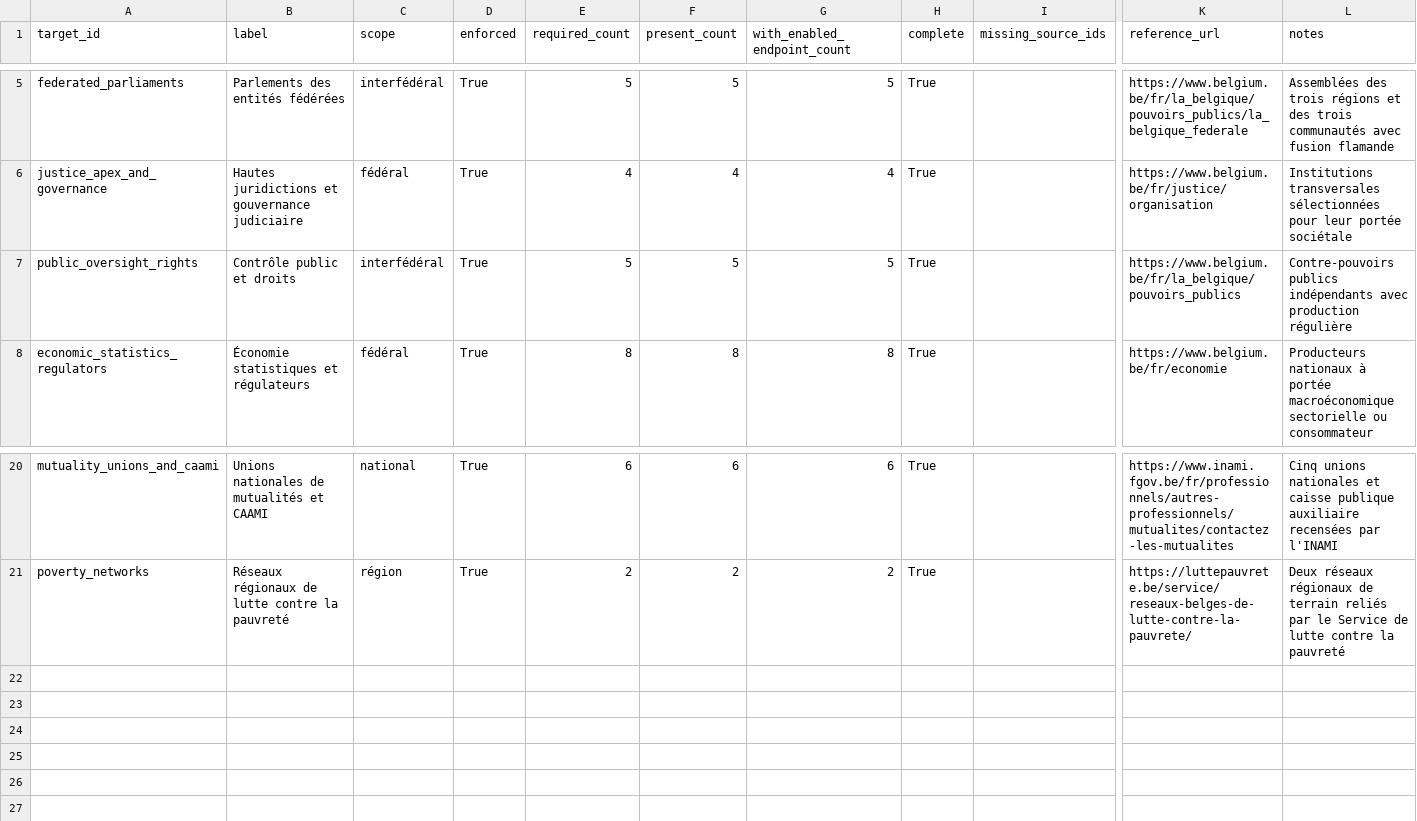
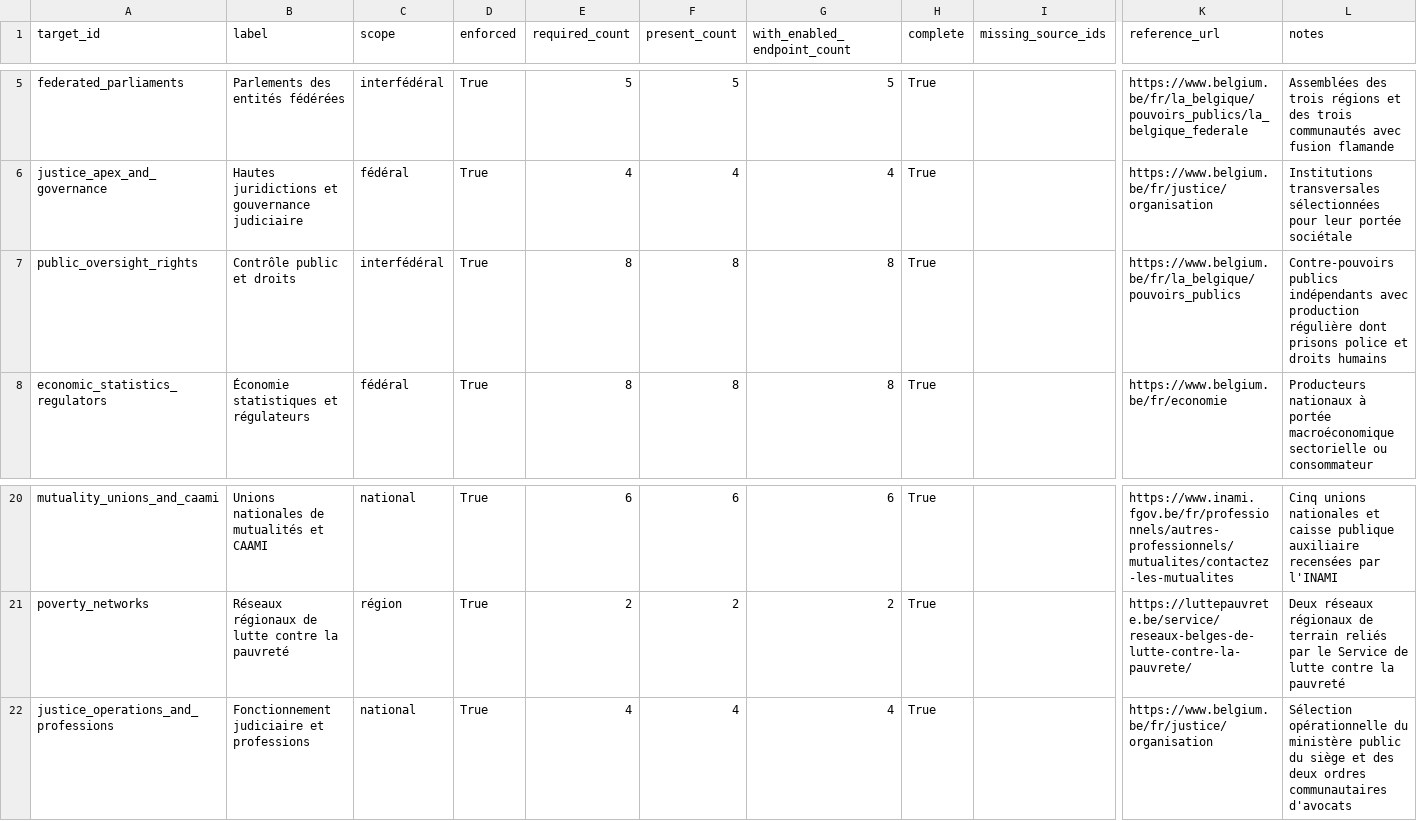
Before and after one commit to corentinlrnt/veille-redaction-belge, a CSV file: reports/coverage-matrix.csv, drawn as a sheet; only a part is shown, gaps mark what is left out; rows hold the shown columns only; the diff names each change by its address in the sheet, - before the commit and + after, or states it on an @@ line.

```diff
--- a/reports/coverage-matrix.csv
+++ b/reports/coverage-matrix.csv
-E7 (required_count): 5
+E7 (required_count): 8
-F7 (present_count): 5
+F7 (present_count): 8
-G7 (with_enabled_endpoint_count): 5
+G7 (with_enabled_endpoint_count): 8
-L7 (notes): …production régulière
+L7 (notes): …production régulière dont prisons police et droits humains
+row 22: justice_operations_and_professions | Fonctionnement judiciaire et professions | national | True | 4 | 4 | 4 | True |  | https://www.belgium.be/fr/justice/organisation | Sélection opérationnelle du ministère public du siège et des deux ordres communautaires d'avocats
```
Also changed, not shown: data/coverage_targets.csv, data/endpoints.csv, 9 other files.
